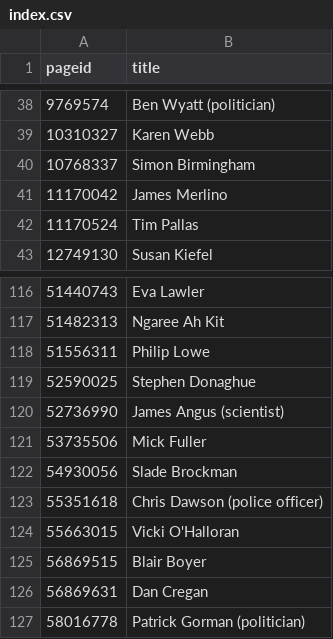
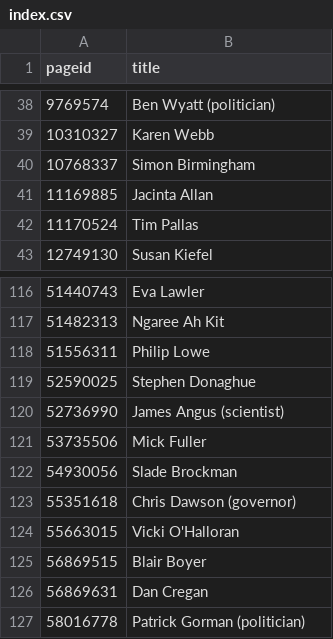
Before and after one commit to every-politician-scrapers/australia-cabinet, a CSV file: enwiki/index.csv, drawn as a sheet; only a part is shown, gaps mark what is left out.

```diff
--- a/enwiki/index.csv
+++ b/enwiki/index.csv
@@ -40,3 +40,3 @@ pageid,title
 10768337,Simon Birmingham
-11170042,James Merlino
+11169885,Jacinta Allan
 11170524,Tim Pallas
@@ -122,3 +122,3 @@ pageid,title
 54930056,Slade Brockman
-55351618,Chris Dawson (police officer)
+55351618,Chris Dawson (governor)
 55663015,Vicki O'Halloran
```
Also changed, not shown: 11 other files.
